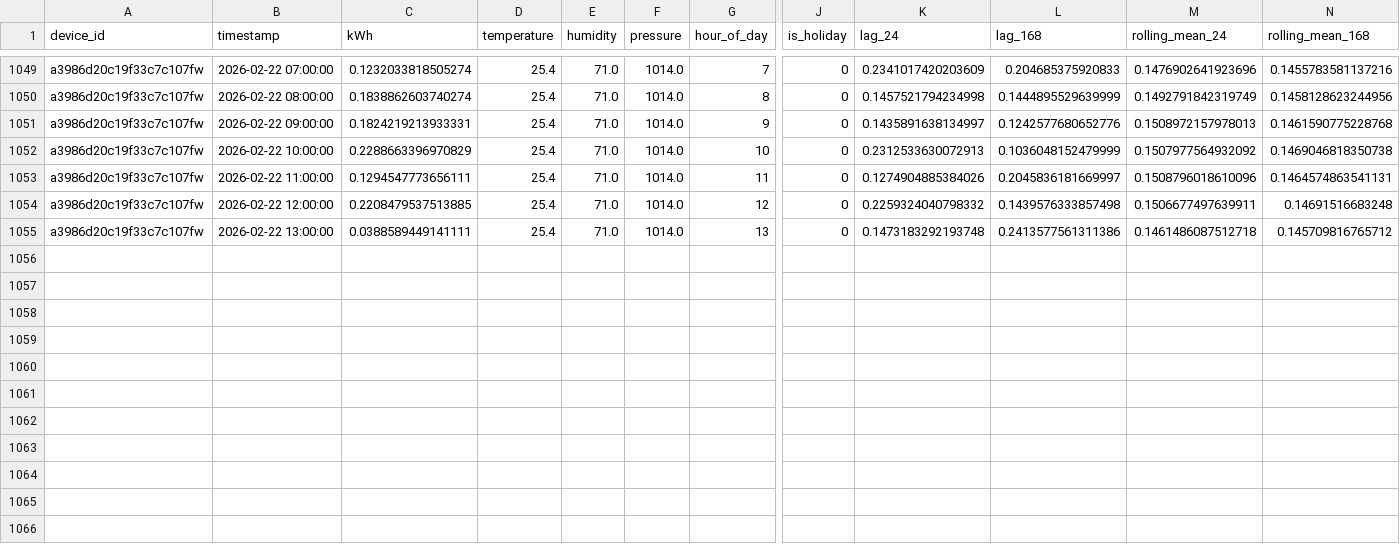
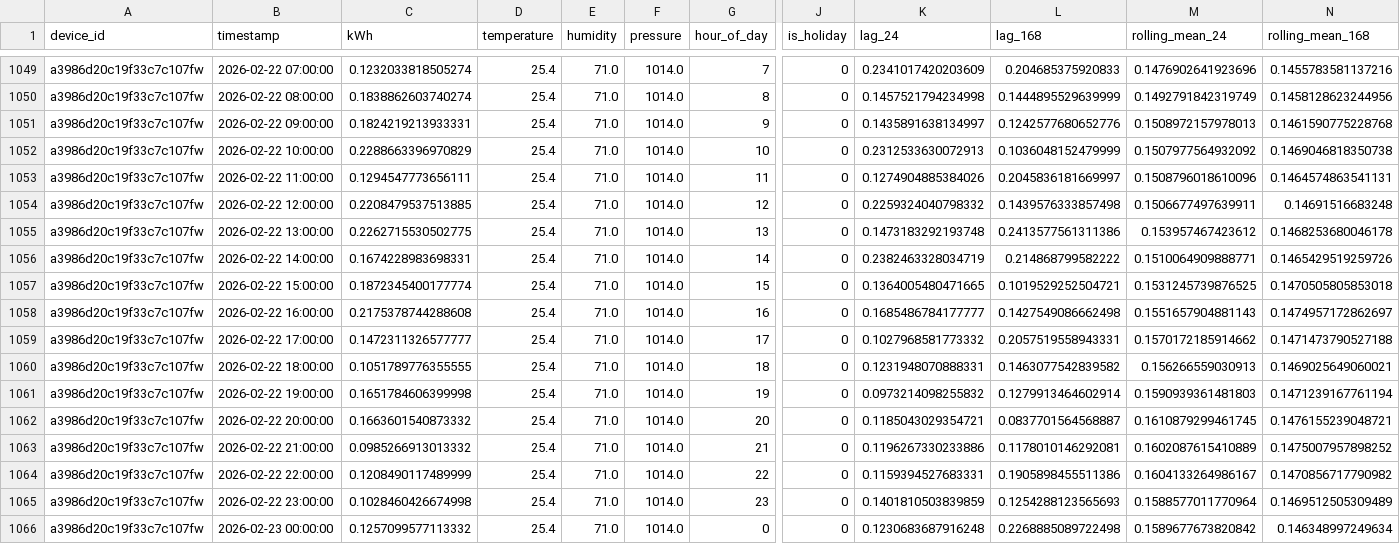
Before and after one commit to geovportodo14/Sarimax-Thesis, a CSV file: data/final/model_ready_a3986d20c19f33c7c107fw.csv, drawn as a sheet; only a part is shown, gaps mark what is left out; rows hold the shown columns only; the diff names each change by its address in the sheet, - before the commit and + after, or states it on an @@ line.

```diff
--- a/data/final/model_ready_a3986d20c19f33c7c107fw.csv
+++ b/data/final/model_ready_a3986d20c19f33c7c107fw.csv
-C1055 (kWh): 0.0388589449141111
+C1055 (kWh): 0.2262715530502775
-M1055 (rolling_mean_24): 0.1461486087512718
+M1055 (rolling_mean_24): 0.153957467423612
-N1055 (rolling_mean_168): 0.145709816765712
+N1055 (rolling_mean_168): 0.1468253680046178
+row 1056: a3986d20c19f33c7c107fw | 2026-02-22 14:00:00 | 0.1674228983698331 | 25.4 | 71.0 | 1014.0 | 14 | 0 | 0.2382463328034719 | 0.214868799582222 | 0.1510064909888771 | 0.1465429519259726
+row 1057: a3986d20c19f33c7c107fw | 2026-02-22 15:00:00 | 0.1872345400177774 | 25.4 | 71.0 | 1014.0 | 15 | 0 | 0.1364005480471665 | 0.1019529252504721 | 0.1531245739876525 | 0.1470505805853018
+row 1058: a3986d20c19f33c7c107fw | 2026-02-22 16:00:00 | 0.2175378744288608 | 25.4 | 71.0 | 1014.0 | 16 | 0 | 0.1685486784177777 | 0.1427549086662498 | 0.1551657904881143 | 0.1474957172862697
+row 1059: a3986d20c19f33c7c107fw | 2026-02-22 17:00:00 | 0.1472311326577777 | 25.4 | 71.0 | 1014.0 | 17 | 0 | 0.1027968581773332 | 0.2057519558943331 | 0.1570172185914662 | 0.1471473790527188
+row 1060: a3986d20c19f33c7c107fw | 2026-02-22 18:00:00 | 0.1051789776355555 | 25.4 | 71.0 | 1014.0 | 18 | 0 | 0.1231948070888331 | 0.1463077542839582 | 0.156266559030913 | 0.1469025649060021
+row 1061: a3986d20c19f33c7c107fw | 2026-02-22 19:00:00 | 0.1651784606399998 | 25.4 | 71.0 | 1014.0 | 19 | 0 | 0.0973214098255832 | 0.1279913464602914 | 0.1590939361481803 | 0.1471239167761194
+row 1062: a3986d20c19f33c7c107fw | 2026-02-22 20:00:00 | 0.1663601540873332 | 25.4 | 71.0 | 1014.0 | 20 | 0 | 0.1185043029354721 | 0.0837701564568887 | 0.1610879299461745 | 0.1476155239048721
+row 1063: a3986d20c19f33c7c107fw | 2026-02-22 21:00:00 | 0.0985266913013332 | 25.4 | 71.0 | 1014.0 | 21 | 0 | 0.1196267330233886 | 0.1178010146292081 | 0.1602087615410889 | 0.1475007957898252
+row 1064: a3986d20c19f33c7c107fw | 2026-02-22 22:00:00 | 0.1208490117489999 | 25.4 | 71.0 | 1014.0 | 22 | 0 | 0.1159394527683331 | 0.1905898455511386 | 0.1604133264986167 | 0.1470856717790982
+row 1065: a3986d20c19f33c7c107fw | 2026-02-22 23:00:00 | 0.1028460426674998 | 25.4 | 71.0 | 1014.0 | 23 | 0 | 0.1401810503839859 | 0.1254288123565693 | 0.1588577011770964 | 0.1469512505309489
+row 1066: a3986d20c19f33c7c107fw | 2026-02-23 00:00:00 | 0.1257099577113332 | 25.4 | 71.0 | 1014.0 | 0 | 0 | 0.1230683687916248 | 0.2268885089722498 | 0.1589677673820842 | 0.146348997249634
```
Also changed, not shown: data/exports/electric_fan_daily_summaries.csv, data/exports/refrigerator_daily_summaries.csv, 17 other files.
